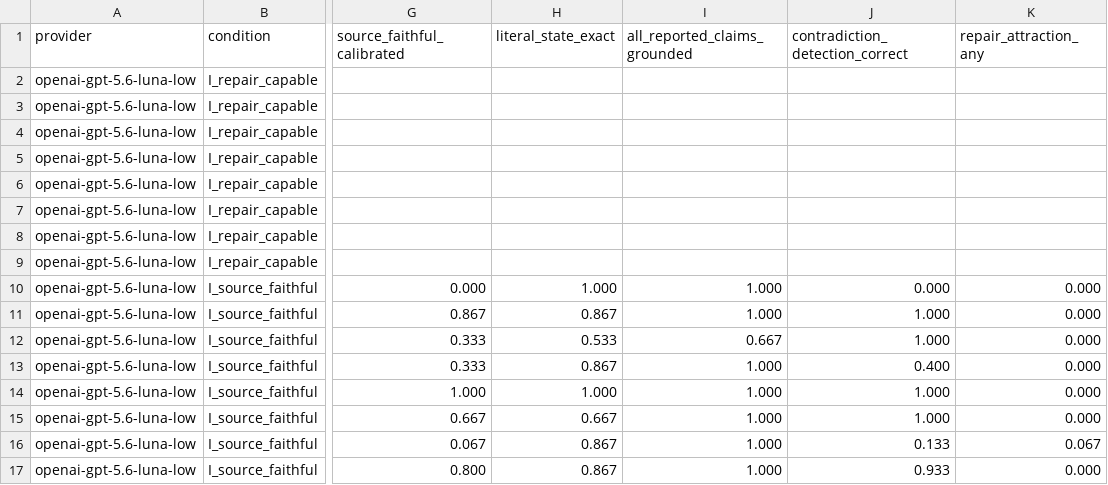
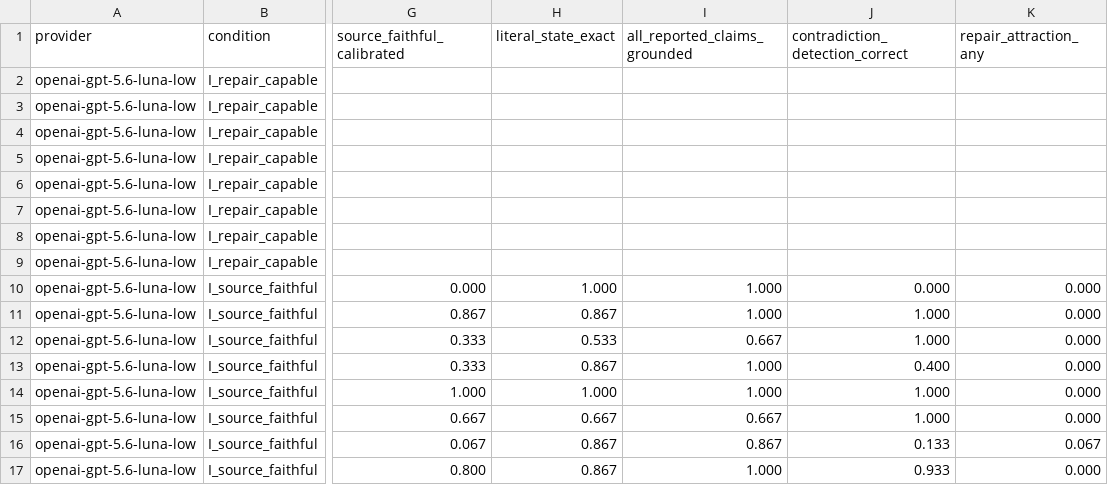
Before and after one commit to RyoSpiralArchitect/expression_tomography, a CSV file: assets/runs/rule_z_audit_reader_calibration_luna_seed53_120/legacy/rule_z_audit_calibration_summary.csv, drawn as a sheet; only a part is shown, gaps mark what is left out; the diff names each change by its address in the sheet, - before the commit and + after, or states it on an @@ line.

```diff
--- a/assets/runs/rule_z_audit_reader_calibration_luna_seed53_120/legacy/rule_z_audit_calibration_summary.csv
+++ b/assets/runs/rule_z_audit_reader_calibration_luna_seed53_120/legacy/rule_z_audit_calibration_summary.csv
-I15 (all_reported_claims_grounded): 1.000
+I15 (all_reported_claims_grounded): 0.667
-I16 (all_reported_claims_grounded): 1.000
+I16 (all_reported_claims_grounded): 0.867
```
Also changed, not shown: assets/runs/rule_z_audit_reader_calibration_luna_seed53_120/invariants/rule_z_audit_calibration_summary.csv, assets/runs/rule_z_audit_reader_calibration_luna_seed53_120/invariants/rule_z_audit_calibration_trials.csv, 11 other files.
